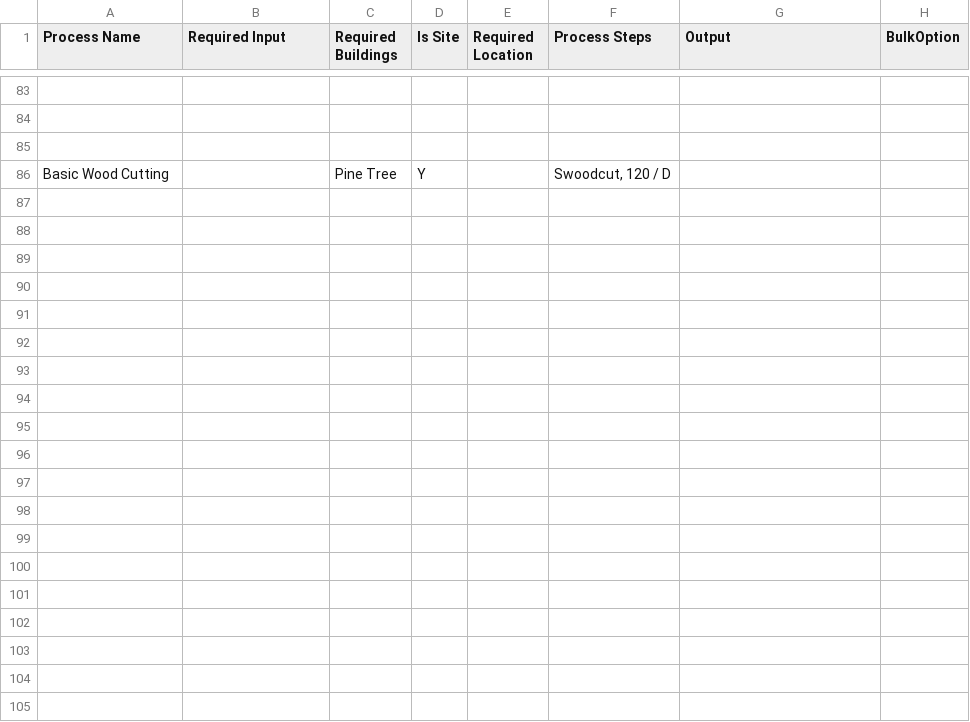
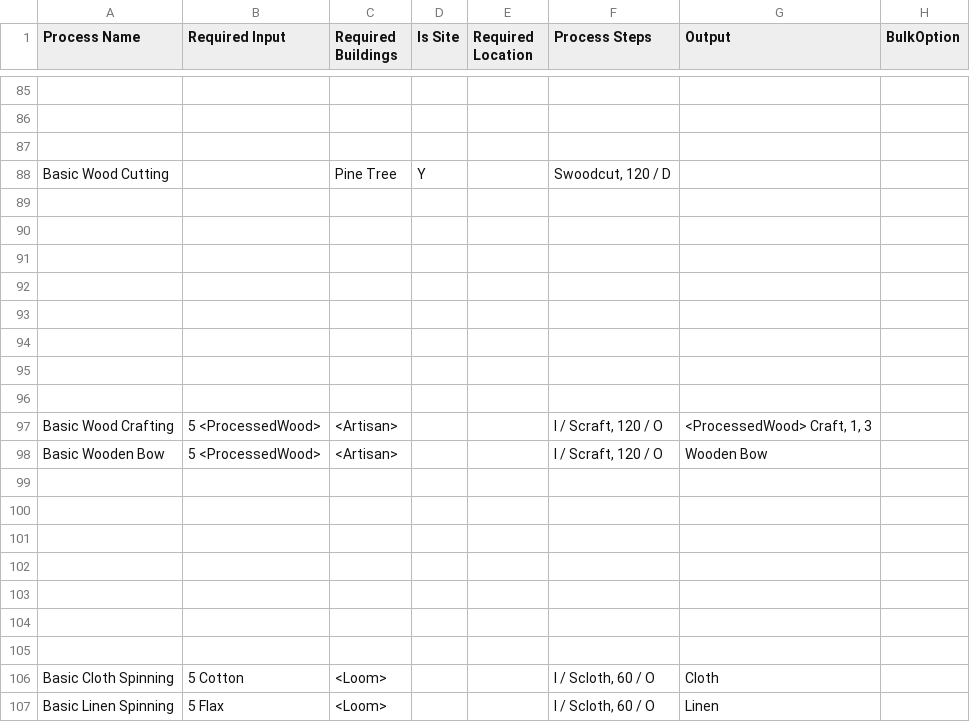
Before and after one commit to dantetam/world, a CSV file: res/items/world-recipes.csv, drawn as a sheet; only a part is shown, gaps mark what is left out; the diff covers the shown part only; the diff names each change by its address in the sheet, - before the commit and + after, or states it on an @@ line.

Commit message:
Fix items and process initialization

```diff
--- a/res/items/world-recipes.csv
+++ b/res/items/world-recipes.csv
+row 89: (empty)
+row 90: (empty)
+row 91: (empty)
+row 92: (empty)
+row 93: (empty)
+row 94: (empty)
+row 95: (empty)
+row 96: (empty)
+row 97: Basic Wood Crafting | 5 <ProcessedWood> | <Artisan> |  |  | I / Scraft, 120 / O | <ProcessedWood> Craft, 1, 3
+row 98: Basic Wooden Bow | 5 <ProcessedWood> | <Artisan> |  |  | I / Scraft, 120 / O | Wooden Bow
+row 99: (empty)
+row 100: (empty)
+row 101: (empty)
+row 102: (empty)
+row 103: (empty)
+row 104: (empty)
+row 105: (empty)
+row 106: Basic Cloth Spinning | 5 Cotton | <Loom> |  |  | I / Scloth, 60 / O | Cloth
+row 107: Basic Linen Spinning | 5 Flax | <Loom> |  |  | I / Scloth, 60 / O | Linen
```
Also changed, not shown: 25 added rows and 15 edited cells elsewhere in this file, res/items/world-itemideas.csv, 7 other files.
